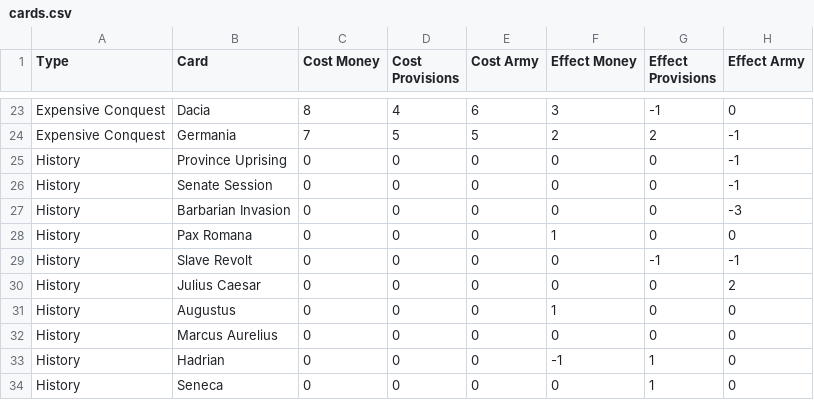
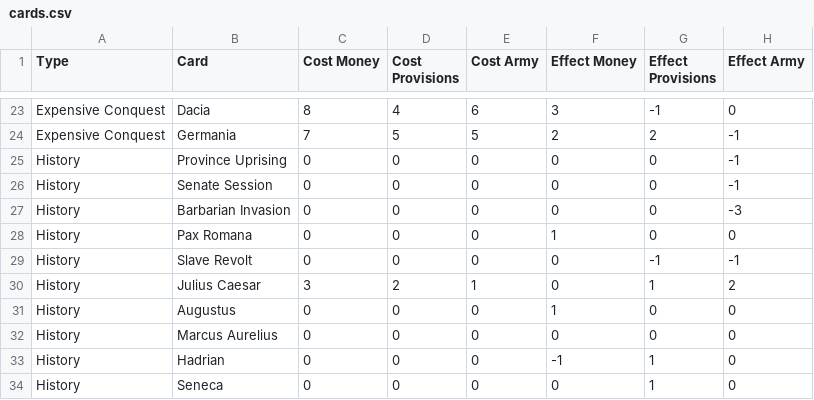
Before and after one commit to igjese/cards, a CSV file: cards.csv, drawn as a sheet; only a part is shown, gaps mark what is left out.

Commit message:
some decks display cards

```diff
--- a/cards.csv
+++ b/cards.csv
@@ -29,3 +29,3 @@ History,Pax Romana,0,0,0,1,0,0
 History,Slave Revolt,0,0,0,0,-1,-1
-History,Julius Caesar,0,0,0,0,0,2
+History,Julius Caesar,3,2,1,0,1,2
 History,Augustus,0,0,0,1,0,0
```
Also changed, not shown: 24 other files.
